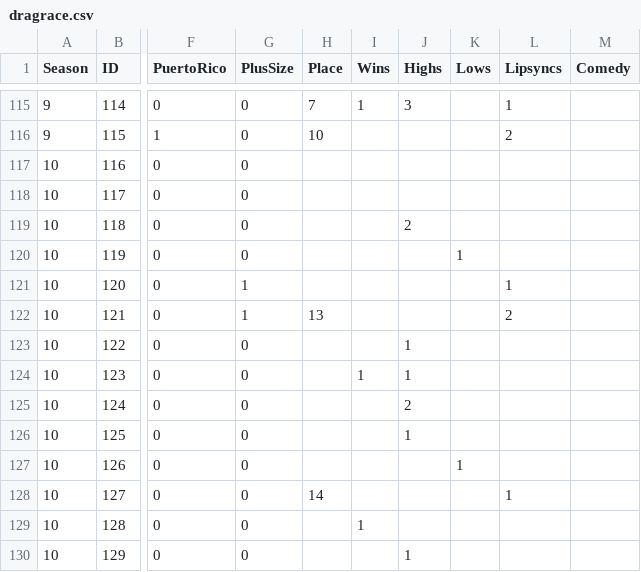
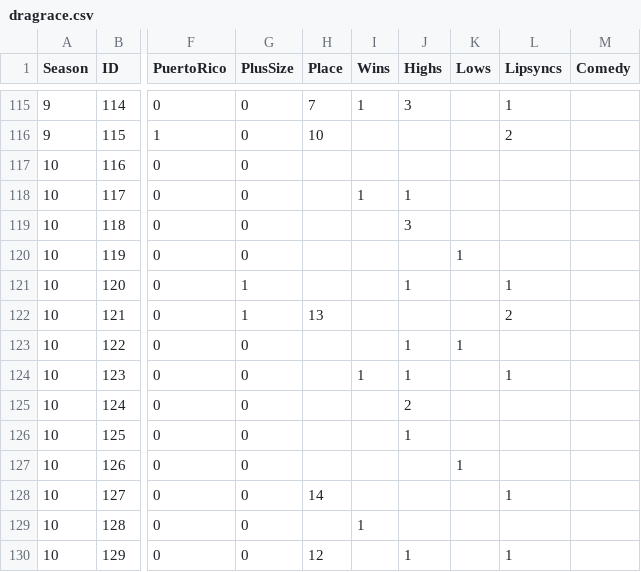
Before and after one commit to telliott27/rupaulsdragrace, a CSV file: Season 10/dragrace.csv, drawn as a sheet; only a part is shown, gaps mark what is left out; the diff names each change by its address in the sheet, - before the commit and + after, or states it on an @@ line.

```diff
--- a/Season 10/dragrace.csv
+++ b/Season 10/dragrace.csv
-I118 (Wins): (empty)
+I118 (Wins): 1
-J118 (Highs): (empty)
+J118 (Highs): 1
-J119 (Highs): 2
+J119 (Highs): 3
-J121 (Highs): (empty)
+J121 (Highs): 1
-K123 (Lows): (empty)
+K123 (Lows): 1
-L124 (Lipsyncs): (empty)
+L124 (Lipsyncs): 1
-H130 (Place): (empty)
+H130 (Place): 12
-L130 (Lipsyncs): (empty)
+L130 (Lipsyncs): 1
```
Also changed, not shown: Season 10/PredictedSeason10.csv, 2 other files.
